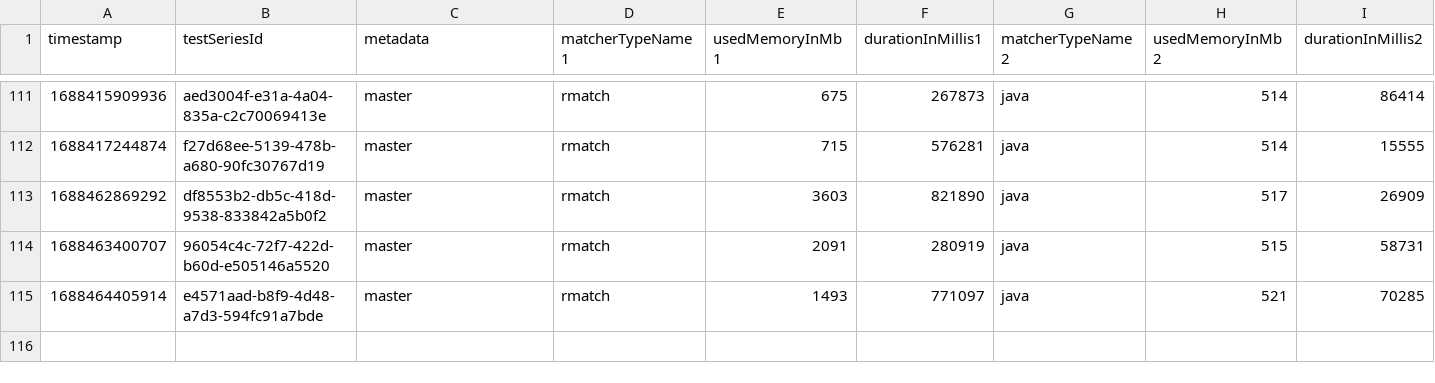
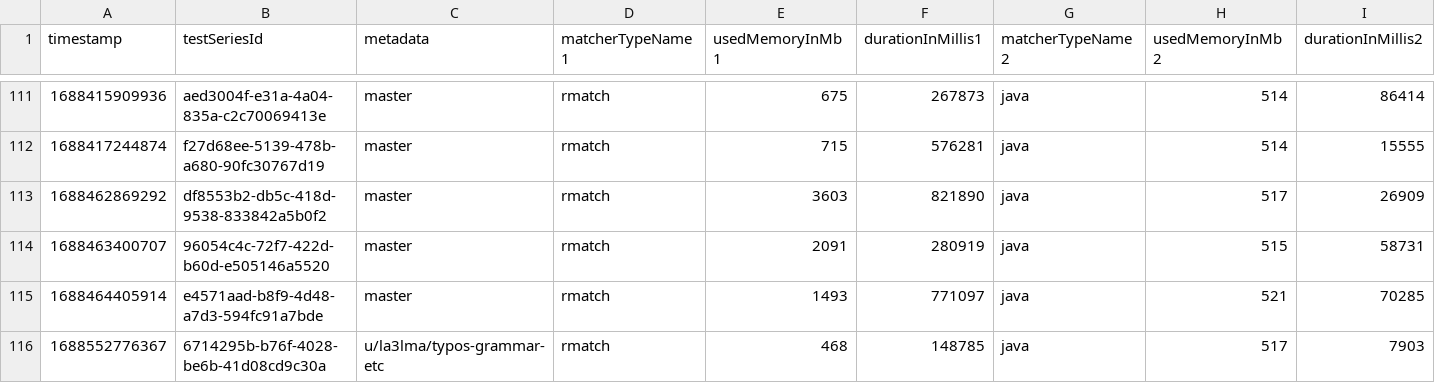
Before and after one commit to la3lma/rmatch, a CSV file: rmatch-tester/logs/large-corpus-log.csv, drawn as a sheet; only a part is shown, gaps mark what is left out; rows hold the shown columns only; the diff names each change by its address in the sheet, - before the commit and + after, or states it on an @@ line.

Commit message:
A bunch of changes, that -seems- to be only spelling and grammar, that increase r/j ratio by factor three. wtf?

```diff
--- a/rmatch-tester/logs/large-corpus-log.csv
+++ b/rmatch-tester/logs/large-corpus-log.csv
+row 116: 1688552776367 | 6714295b-b76f-4028-be6b-41d08cd9c30a | u/la3lma/typos-grammar-etc | rmatch | 468 | 148785 | java | 517 | 7903
```
Also changed, not shown: rmatch-tester/measurements/testWutheringHeightsCorpusWithSomeRegexps.csv, rmatch-tester/measurements/testWutheringHeightsCorpusWithVeryFewRegexps.csv, 18 other files.
